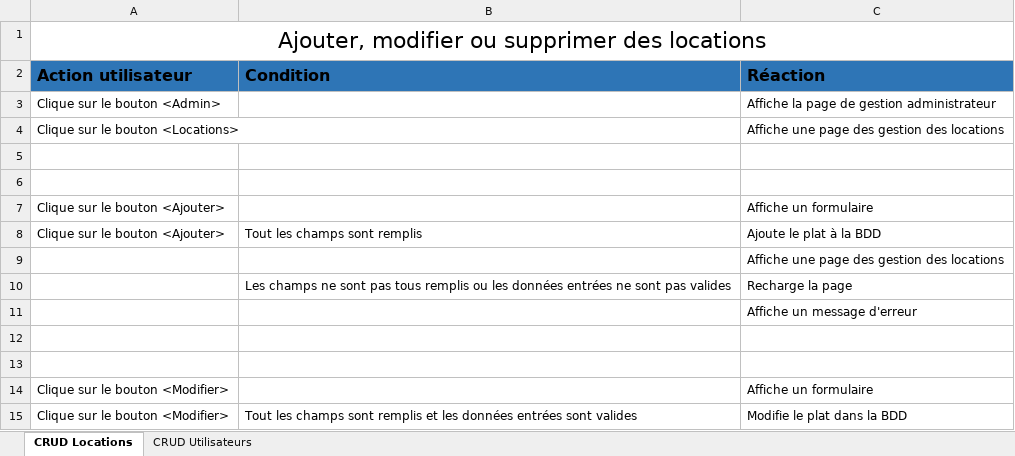
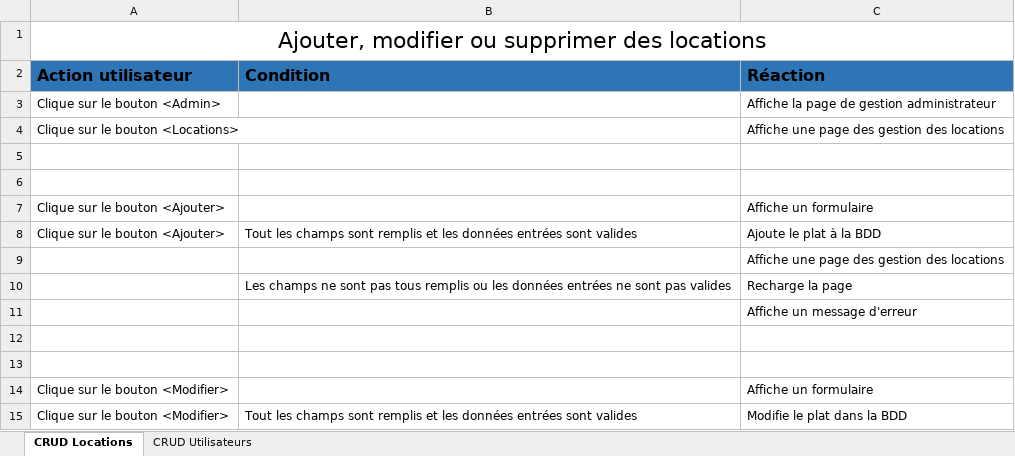
Before and after one commit to AxelPittet/TPI_2023, an Excel workbook: Documentation/UseCases - Scenarios/Scenarios/ScenariosAdmin.xlsx, sheet CRUD Locations, drawn as a sheet; only a part is shown; values as stored, in another font and other column widths than the file's, no borders; table styles not drawn; the diff names each change by its address in the sheet, - before the commit and + after, or states it on an @@ line.

```diff
--- a/Documentation/UseCases - Scenarios/Scenarios/ScenariosAdmin.xlsx (sheet CRUD Locations)
+++ b/Documentation/UseCases - Scenarios/Scenarios/ScenariosAdmin.xlsx (sheet CRUD Locations)
-B8 (Condition): …sont remplis
+B8 (Condition): …sont remplis et les données entrées sont valides
```
Also changed, not shown: sheet CRUD Utilisateurs, Documentation/UseCases - Scenarios/Scenarios/ScenariosGuest.xlsx, Documentation/UseCases - Scenarios/Scenarios/ScenariosUser.xlsx.
